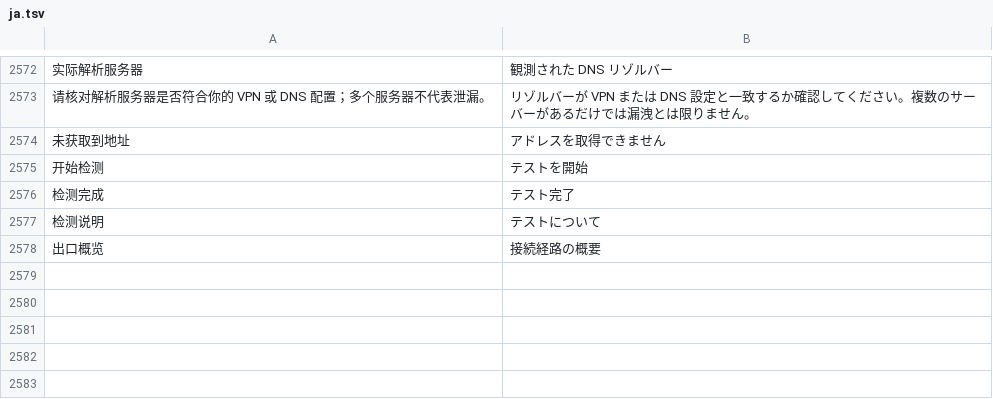
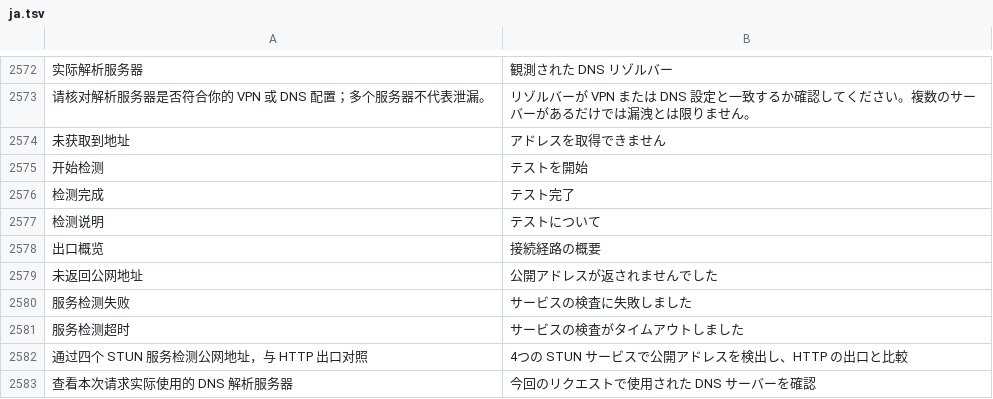
Before and after one commit to ysicing/XStats, a TSV file: Packages/XStatsKit/Sources/Localization/Resources/ja.tsv, drawn as a sheet; only a part is shown, gaps mark what is left out; the diff names each change by its address in the sheet, - before the commit and + after, or states it on an @@ line.

```diff
--- a/Packages/XStatsKit/Sources/Localization/Resources/ja.tsv
+++ b/Packages/XStatsKit/Sources/Localization/Resources/ja.tsv
+row 2579: 未返回公网地址 | 公開アドレスが返されませんでした
+row 2580: 服务检测失败 | サービスの検査に失敗しました
+row 2581: 服务检测超时 | サービスの検査がタイムアウトしました
+row 2582: 通过四个 STUN 服务检测公网地址，与 HTTP 出口对照 | 4つの STUN サービスで公開アドレスを検出し、HTTP の出口と比較
+row 2583: 查看本次请求实际使用的 DNS 解析服务器 | 今回のリクエストで使用された DNS サーバーを確認
```
Also changed, not shown: Packages/XStatsKit/Sources/Localization/Resources/ar.tsv, Packages/XStatsKit/Sources/Localization/Resources/de.tsv, 20 other files.
